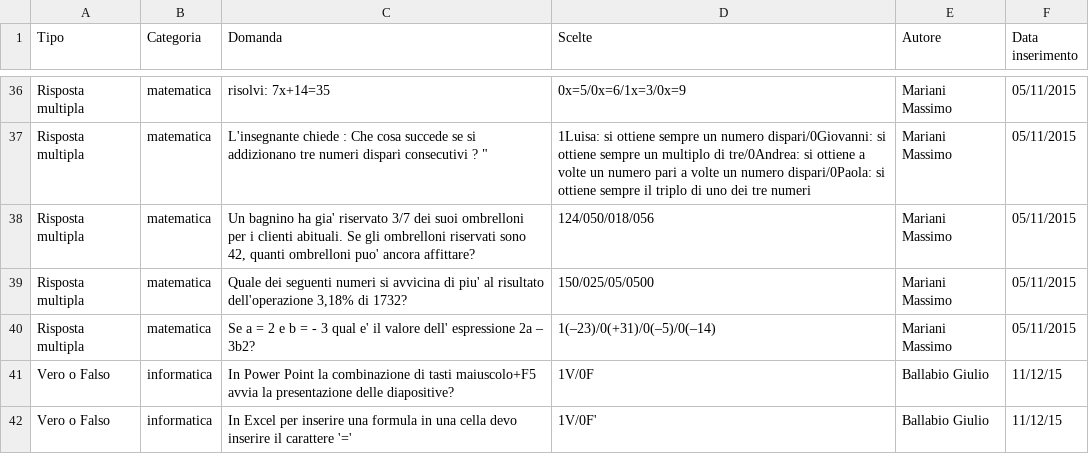
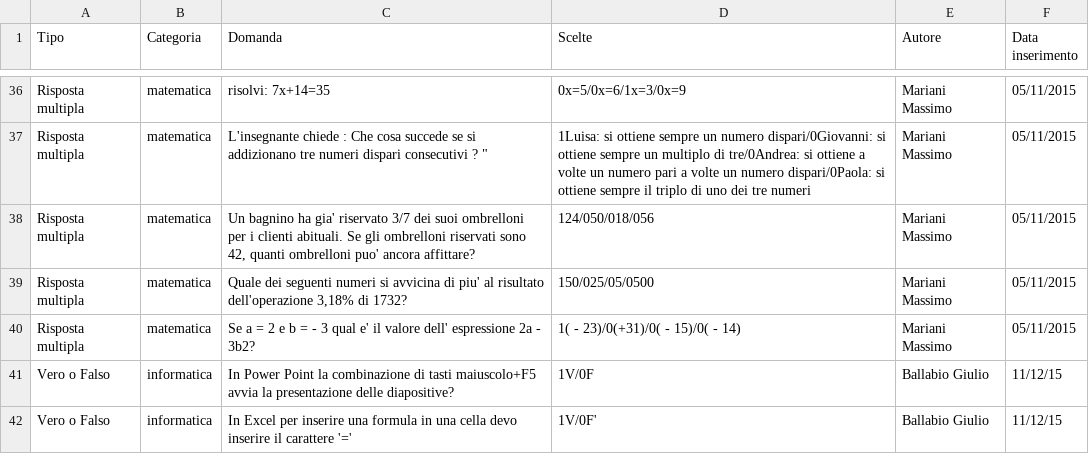
Before and after one commit to GiulioGB/OpenDay, a CSV file: CodiceBallabio/PROGETTO1.1/WindowsFormsApplication1/WindowsFormsApplication1/Domande_Informatica.csv, drawn as a sheet; only a part is shown, gaps mark what is left out; the diff names each change by its address in the sheet, - before the commit and + after, or states it on an @@ line.

```diff
--- a/CodiceBallabio/PROGETTO1.1/WindowsFormsApplication1/WindowsFormsApplication1/Domande_Informatica.csv
+++ b/CodiceBallabio/PROGETTO1.1/WindowsFormsApplication1/WindowsFormsApplication1/Domande_Informatica.csv
-C40 (Domanda): …espressione 2a – 3b2?
+C40 (Domanda): …espressione 2a - 3b2?
-D40 (Scelte): 1(–23)/0(+31)/0(–5)/0(–14)
+D40 (Scelte): 1( - 23)/0(+31)/0( - 15)/0( - 14)
```
Also changed, not shown: 1 other file.
